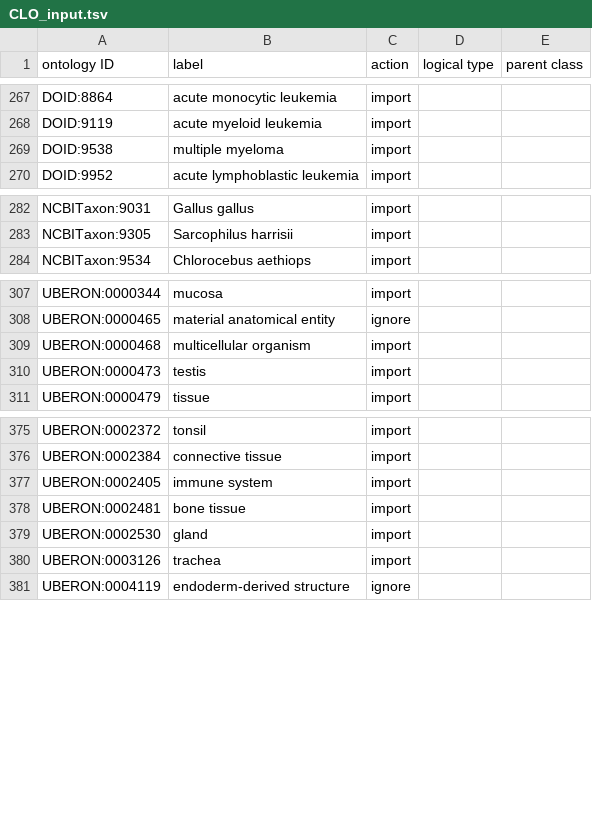
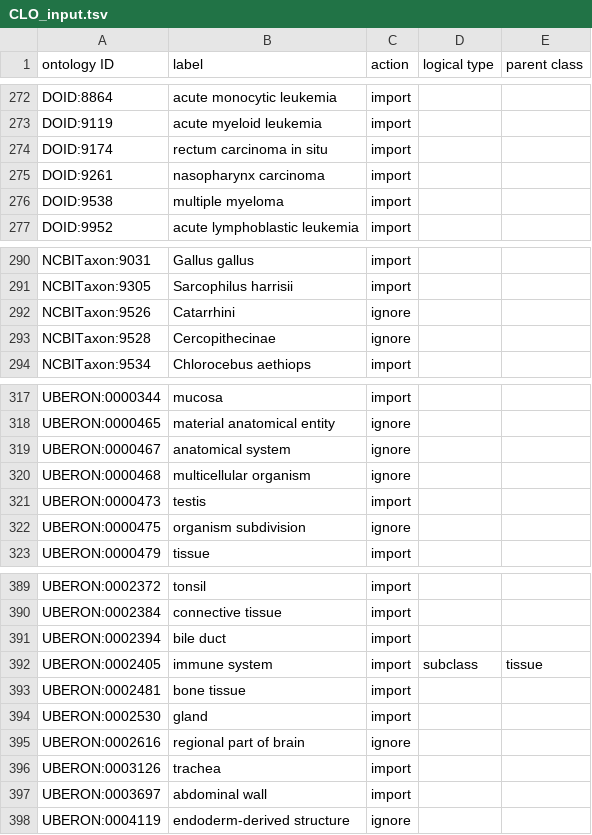
Before and after one commit to sebastianduesing/cellfinder, a TSV file: src/ontology/robot_inputs/CLO_input.tsv, drawn as a sheet; only a part is shown, gaps mark what is left out; the diff covers the shown part only.

Commit message:
Fix imports for new terms

```diff
--- a/src/ontology/robot_inputs/CLO_input.tsv
+++ b/src/ontology/robot_inputs/CLO_input.tsv
@@ -268,2 +273,4 @@ DOID:8864	acute monocytic leukemia	import
 DOID:9119	acute myeloid leukemia	import		
+DOID:9174	rectum carcinoma in situ	import		
+DOID:9261	nasopharynx carcinoma	import		
 DOID:9538	multiple myeloma	import		
@@ -283,2 +291,4 @@ NCBITaxon:9031	Gallus gallus	import
 NCBITaxon:9305	Sarcophilus harrisii	import		
+NCBITaxon:9526	Catarrhini	ignore		
+NCBITaxon:9528	Cercopithecinae	ignore		
 NCBITaxon:9534	Chlorocebus aethiops	import		
@@ -308,4 +318,6 @@ UBERON:0000344	mucosa	import
 UBERON:0000465	material anatomical entity	ignore		
-UBERON:0000468	multicellular organism	import		
+UBERON:0000467	anatomical system	ignore		
+UBERON:0000468	multicellular organism	ignore		
 UBERON:0000473	testis	import		
+UBERON:0000475	organism subdivision	ignore		
 UBERON:0000479	tissue	import		
@@ -376,6 +390,9 @@ UBERON:0002372	tonsil	import
 UBERON:0002384	connective tissue	import		
-UBERON:0002405	immune system	import		
+UBERON:0002394	bile duct	import		
+UBERON:0002405	immune system	import	subclass	tissue
 UBERON:0002481	bone tissue	import		
 UBERON:0002530	gland	import		
+UBERON:0002616	regional part of brain	ignore		
 UBERON:0003126	trachea	import		
+UBERON:0003697	abdominal wall	import		
 UBERON:0004119	endoderm-derived structure	ignore		
```
Also changed, not shown: 9 added rows and 3 edited cells elsewhere in this file, src/ontology/robot_inputs/DOID_input.tsv, src/ontology/robot_inputs/UBERON_input.tsv, 3 other files.
